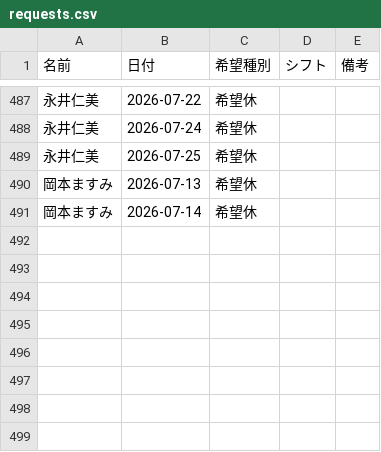
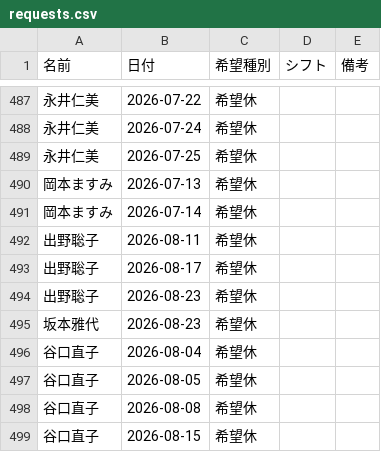
Before and after one commit to kuromamesan20-alt/kinmu-hyo, a CSV file: data/requests.csv, drawn as a sheet; only a part is shown, gaps mark what is left out; the diff names each change by its address in the sheet, - before the commit and + after, or states it on an @@ line.

Commit message:
希望休データを更新

```diff
--- a/data/requests.csv
+++ b/data/requests.csv
+row 492: 出野聡子 | 2026-08-11 | 希望休
+row 493: 出野聡子 | 2026-08-17 | 希望休
+row 494: 出野聡子 | 2026-08-23 | 希望休
+row 495: 坂本雅代 | 2026-08-23 | 希望休
+row 496: 谷口直子 | 2026-08-04 | 希望休
+row 497: 谷口直子 | 2026-08-05 | 希望休
+row 498: 谷口直子 | 2026-08-08 | 希望休
+row 499: 谷口直子 | 2026-08-15 | 希望休
```
